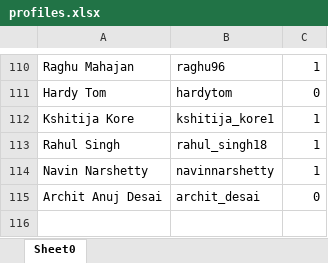
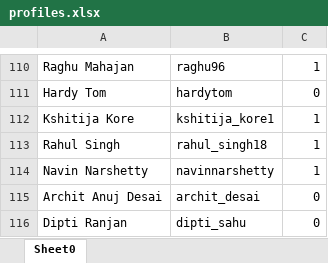
Before and after one commit to abalakka/hackerRankLeaderBoard, an Excel workbook: src/main/resources/profiles.xlsx, sheet Sheet0, drawn as a sheet; only a part is shown, gaps mark what is left out; values as stored, in another font and other column widths than the file's, no borders; the diff names each change by its address in the sheet, - before the commit and + after, or states it on an @@ line.

Commit message:
New profile

```diff
--- a/src/main/resources/profiles.xlsx (sheet Sheet0)
+++ b/src/main/resources/profiles.xlsx (sheet Sheet0)
+row 116: Dipti Ranjan | dipti_sahu | 0
```
